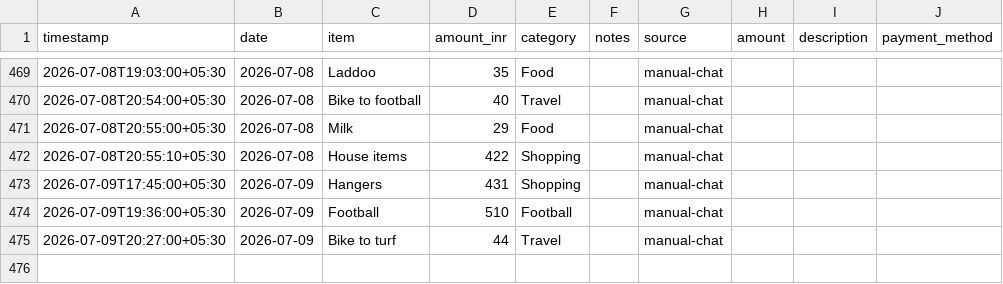
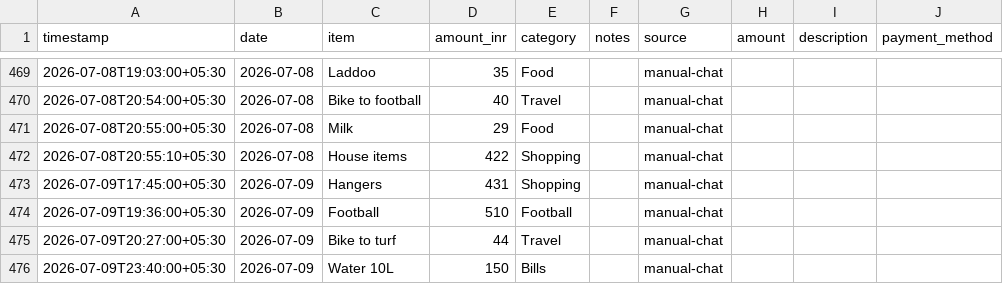
Before and after one commit to Sukrittt/envelope, a CSV file: productivity/expenses.csv, drawn as a sheet; only a part is shown, gaps mark what is left out.

```diff
--- a/productivity/expenses.csv
+++ b/productivity/expenses.csv
@@ -475 +475,2 @@ timestamp,date,item,amount_inr,category,notes,source,amount,description,payment_
 2026-07-09T20:27:00+05:30,2026-07-09,Bike to turf,44,Travel,,manual-chat
+2026-07-09T23:40:00+05:30,2026-07-09,Water 10L,150,Bills,,manual-chat
```
Also changed, not shown: data/expenses.csv, public/productivity/expenses.csv, 1 other file.
